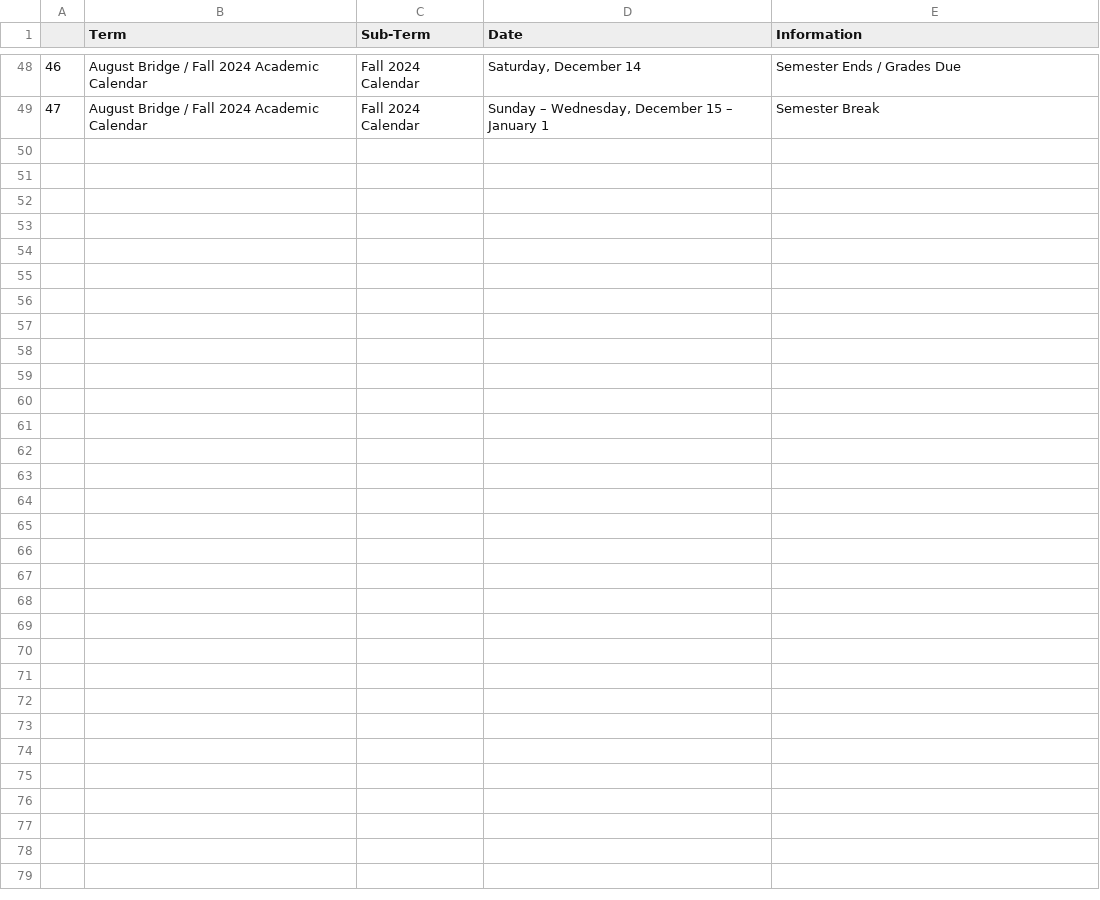
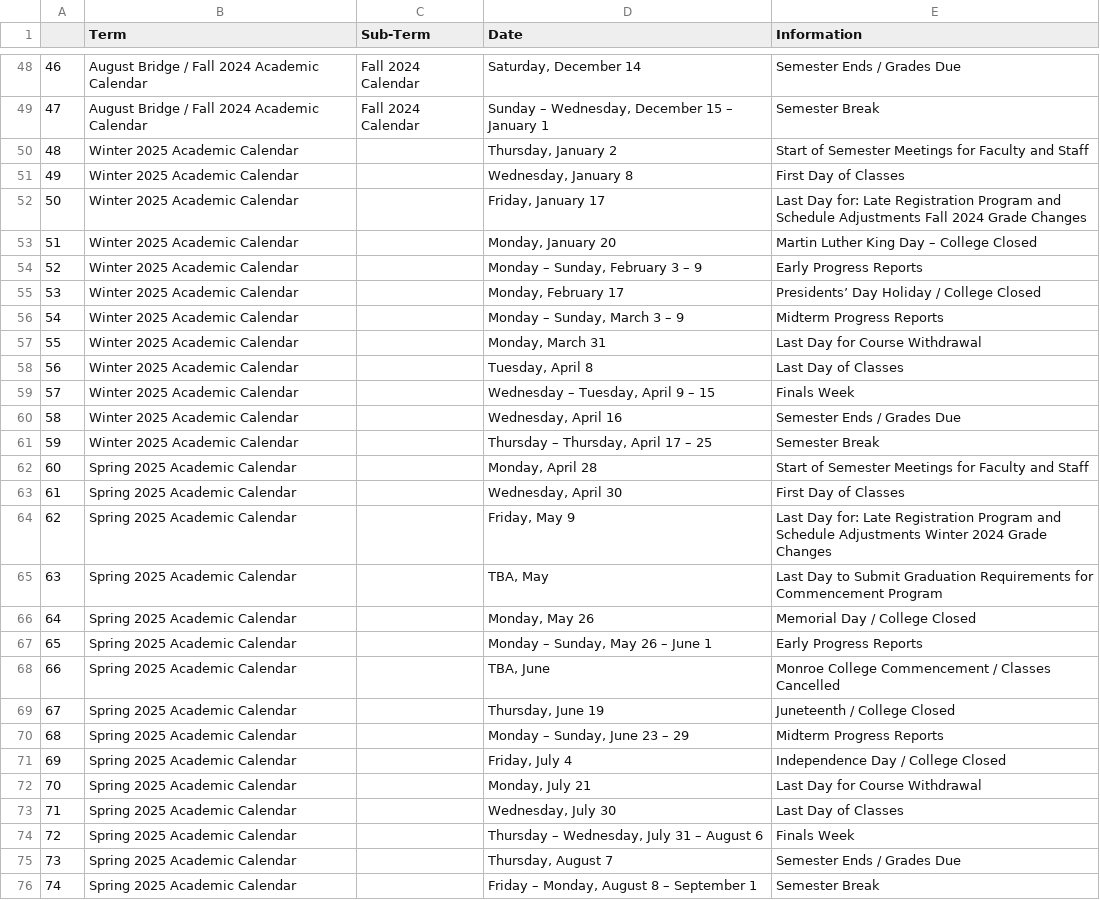
Before and after one commit to LighthouseCPT/lighthousecpt-web-scraping, a CSV file: WebScrapingProject/Schools/MonroeCollege/Deadline/Deadline.csv, drawn as a sheet; only a part is shown, gaps mark what is left out; the diff names each change by its address in the sheet, - before the commit and + after, or states it on an @@ line.

Commit message:
Added McDanielCollege and MonroeCollege parts!

```diff
--- a/WebScrapingProject/Schools/MonroeCollege/Deadline/Deadline.csv
+++ b/WebScrapingProject/Schools/MonroeCollege/Deadline/Deadline.csv
+row 50: 48 | Winter 2025 Academic Calendar |  | Thursday, January 2 | Start of Semester Meetings for Faculty and Staff
+row 51: 49 | Winter 2025 Academic Calendar |  | Wednesday, January 8 | First Day of Classes
+row 52: 50 | Winter 2025 Academic Calendar |  | Friday, January 17 | Last Day for: Late Registration Program and Schedule Adjustments Fall 2024 Grade Changes
+row 53: 51 | Winter 2025 Academic Calendar |  | Monday, January 20 | Martin Luther King Day – College Closed
+row 54: 52 | Winter 2025 Academic Calendar |  | Monday – Sunday, February 3 – 9 | Early Progress Reports
+row 55: 53 | Winter 2025 Academic Calendar |  | Monday, February 17 | Presidents’ Day Holiday / College Closed
+row 56: 54 | Winter 2025 Academic Calendar |  | Monday – Sunday, March 3 – 9 | Midterm Progress Reports
+row 57: 55 | Winter 2025 Academic Calendar |  | Monday, March 31 | Last Day for Course Withdrawal
+row 58: 56 | Winter 2025 Academic Calendar |  | Tuesday, April 8 | Last Day of Classes
+row 59: 57 | Winter 2025 Academic Calendar |  | Wednesday – Tuesday, April 9 – 15 | Finals Week
+row 60: 58 | Winter 2025 Academic Calendar |  | Wednesday, April 16 | Semester Ends / Grades Due
+row 61: 59 | Winter 2025 Academic Calendar |  | Thursday – Thursday, April 17 – 25 | Semester Break
+row 62: 60 | Spring 2025 Academic Calendar |  | Monday, April 28 | Start of Semester Meetings for Faculty and Staff
+row 63: 61 | Spring 2025 Academic Calendar |  | Wednesday, April 30 | First Day of Classes
+row 64: 62 | Spring 2025 Academic Calendar |  | Friday, May 9 | Last Day for: Late Registration Program and Schedule Adjustments Winter 2024 Grade Changes
+row 65: 63 | Spring 2025 Academic Calendar |  | TBA, May | Last Day to Submit Graduation Requirements for Commencement Program
+row 66: 64 | Spring 2025 Academic Calendar |  | Monday, May 26 | Memorial Day / College Closed
+row 67: 65 | Spring 2025 Academic Calendar |  | Monday – Sunday, May 26 – June 1 | Early Progress Reports
+row 68: 66 | Spring 2025 Academic Calendar |  | TBA, June | Monroe College Commencement / Classes Cancelled
+row 69: 67 | Spring 2025 Academic Calendar |  | Thursday, June 19 | Juneteenth / College Closed
+row 70: 68 | Spring 2025 Academic Calendar |  | Monday – Sunday, June 23 – 29 | Midterm Progress Reports
+row 71: 69 | Spring 2025 Academic Calendar |  | Friday, July 4 | Independence Day / College Closed
+row 72: 70 | Spring 2025 Academic Calendar |  | Monday, July 21 | Last Day for Course Withdrawal
+row 73: 71 | Spring 2025 Academic Calendar |  | Wednesday, July 30 | Last Day of Classes
+row 74: 72 | Spring 2025 Academic Calendar |  | Thursday – Wednesday, July 31 – August 6 | Finals Week
+row 75: 73 | Spring 2025 Academic Calendar |  | Thursday, August 7 | Semester Ends / Grades Due
+row 76: 74 | Spring 2025 Academic Calendar |  | Friday – Monday, August 8 – September 1 | Semester Break
```
Also changed, not shown: 22 other files.
